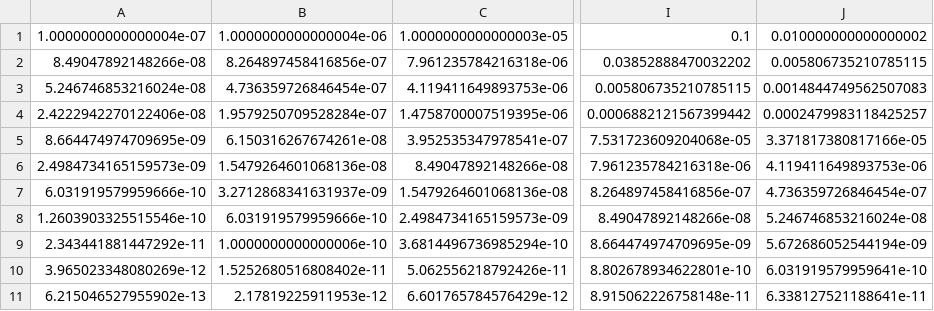
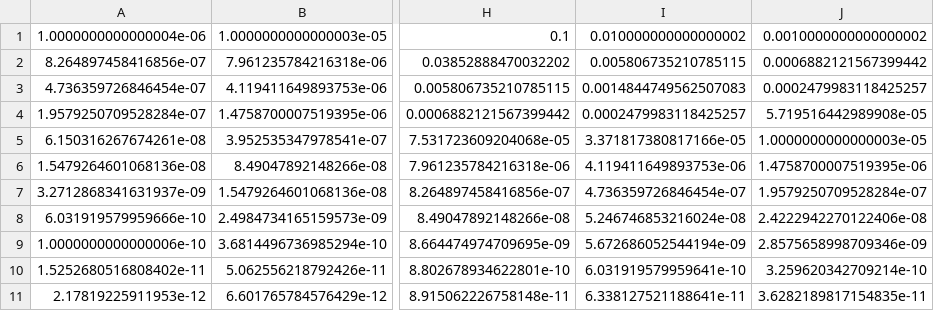
Before and after one commit to kcallon/Axon-Guidance-Simulation, a CSV file: concentration_visualization/target.csv, drawn as a sheet; only a part is shown, gaps mark what is left out; removed rows and columns are numbered as before the commit, all else as after; the diff names each change by its address in the sheet, - before the commit and + after, or states it on an @@ line.

```diff
--- a/concentration_visualization/target.csv
+++ b/concentration_visualization/target.csv
-column A, rows 1-11: 1.0000000000000004e-07 | 8.49047892148266e-08 | 5.246746853216024e-08 | 2.4222942270122406e-08 | 8.664474974709695e-09 | 2.4984734165159573e-09 | 6.031919579959666e-10 | 1.2603903325515546e-10 | 2.343441881447292e-11 | 3.965023348080269e-12 | 6.215046527955902e-13
+column J, rows 1-11: 0.0010000000000000002 | 0.0006882121567399442 | 0.0002479983118425257 | 5.719516442989908e-05 | 1.0000000000000003e-05 | 1.4758700007519395e-06 | 1.9579250709528284e-07 | 2.4222942270122406e-08 | 2.8575658998709346e-09 | 3.259620342709214e-10 | 3.6282189817154835e-11
```
Also changed, not shown: concentration_visualization/shh.csv, concentration_visualization/slit.csv, 1 other file.
